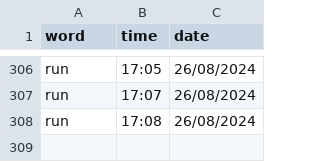
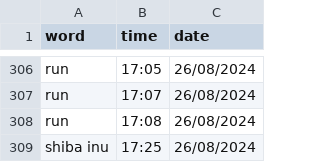
Before and after one commit to njkhanh39/CS163-23APCS2-Group4, a CSV file: Project/DictionaryGR4/DictionaryGR4/History/Eng-Eng/history.csv, drawn as a sheet; only a part is shown, gaps mark what is left out.

```diff
--- a/Project/DictionaryGR4/DictionaryGR4/History/Eng-Eng/history.csv
+++ b/Project/DictionaryGR4/DictionaryGR4/History/Eng-Eng/history.csv
@@ -308 +308,2 @@ run,17:07,26/08/2024
 run,17:08,26/08/2024
+shiba inu,17:25,26/08/2024
```
Also changed, not shown: 1 other file.
